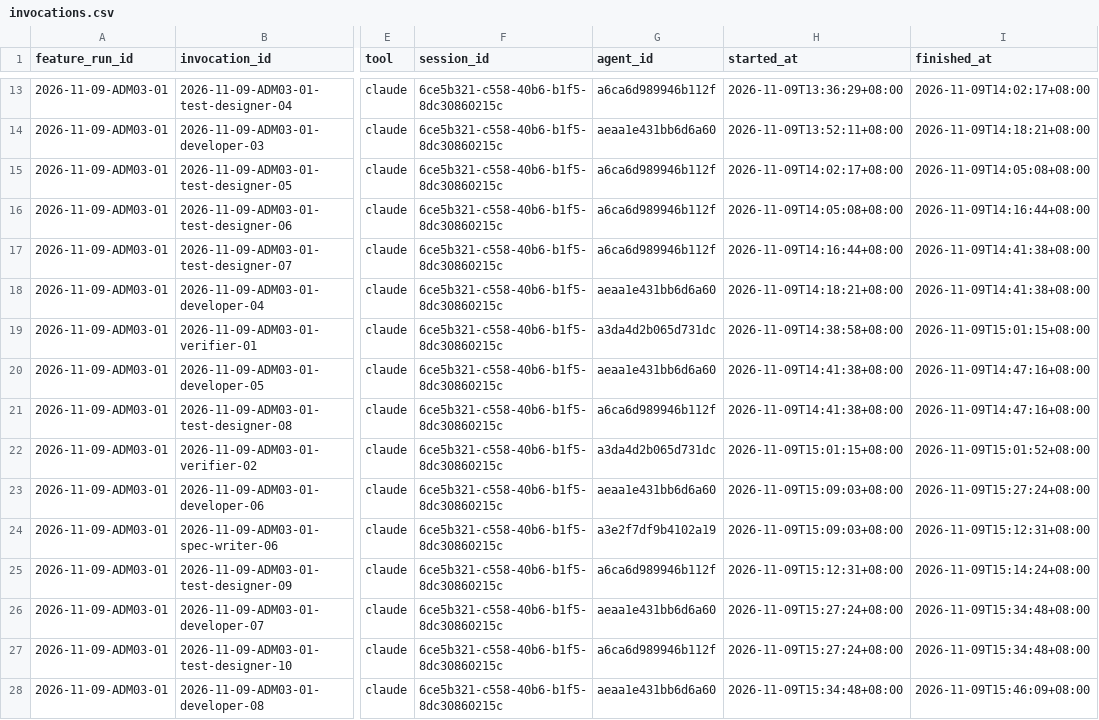
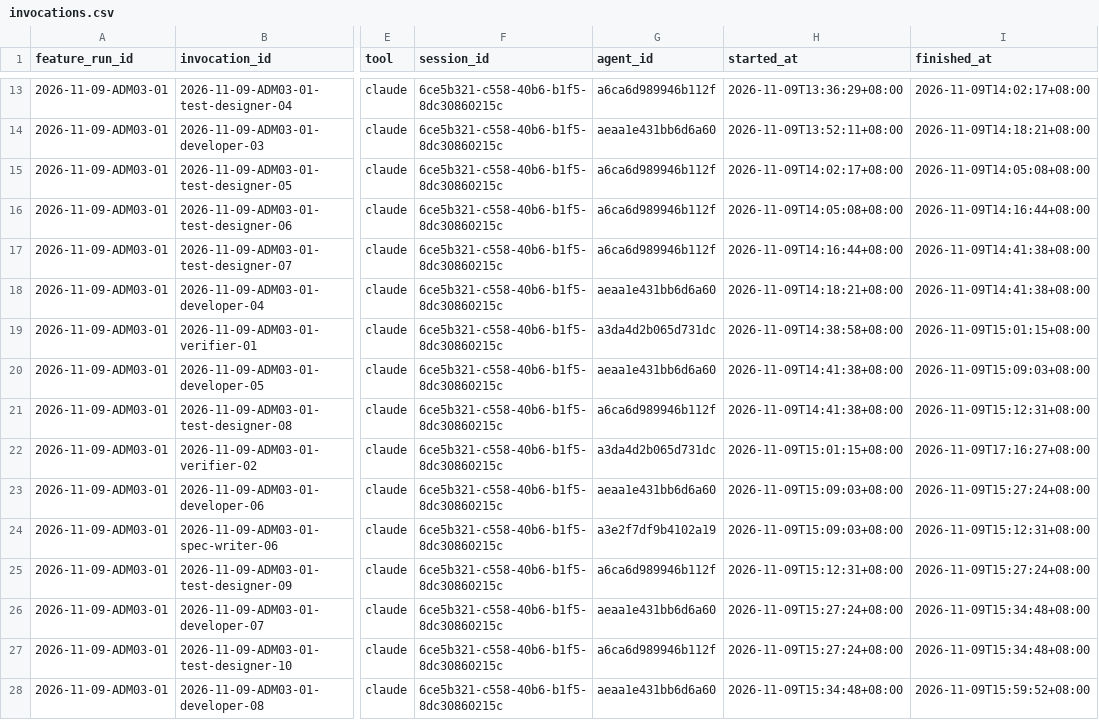
Before and after one commit to CS3227-2610-MP4-learnSWE/CS3227-2610-MP4, a CSV file: workflow/usage/runs/2026-11-09-ADM03-01/invocations.csv, drawn as a sheet; only a part is shown, gaps mark what is left out; the diff covers the shown part only; the diff names each change by its address in the sheet, - before the commit and + after, or states it on an @@ line.

```diff
--- a/workflow/usage/runs/2026-11-09-ADM03-01/invocations.csv
+++ b/workflow/usage/runs/2026-11-09-ADM03-01/invocations.csv
-I20 (finished_at): 2026-11-09T14:47:16+08:00
+I20 (finished_at): 2026-11-09T15:09:03+08:00
-I21 (finished_at): 2026-11-09T14:47:16+08:00
+I21 (finished_at): 2026-11-09T15:12:31+08:00
-I22 (finished_at): 2026-11-09T15:01:52+08:00
+I22 (finished_at): 2026-11-09T17:16:27+08:00
-I25 (finished_at): 2026-11-09T15:14:24+08:00
+I25 (finished_at): 2026-11-09T15:27:24+08:00
-I28 (finished_at): 2026-11-09T15:46:09+08:00
+I28 (finished_at): 2026-11-09T15:59:52+08:00
```
Also changed, not shown: 1 added row and 6 edited cells elsewhere in this file, 6 other files.
